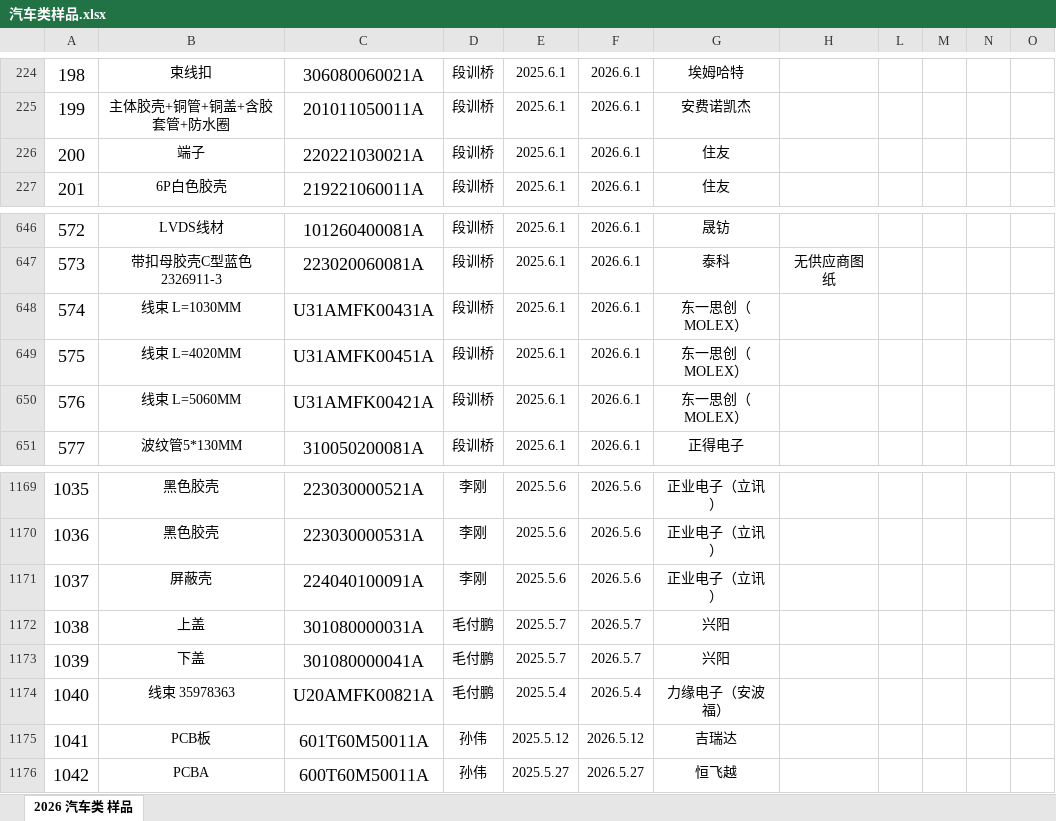
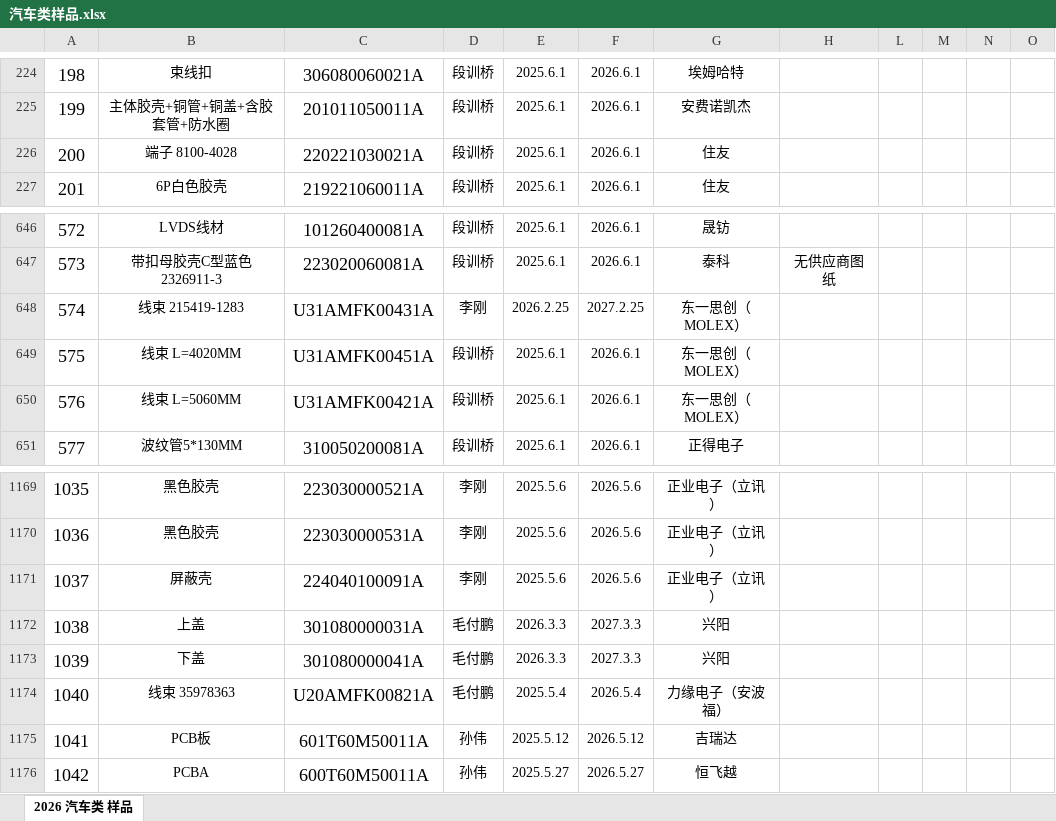
Before and after one commit to uiqc/uiqc.github.io, an Excel workbook: excel/汽车类样品.xlsx, sheet 2026 汽车类 样品, drawn as a sheet; only a part is shown, gaps mark what is left out; values as stored, in another font and other column widths than the file's, no borders; charts and pictures not drawn; the diff covers the shown part only; the diff names each change by its address in the sheet, - before the commit and + after, or states it on an @@ line.

```diff
--- a/excel/汽车类样品.xlsx (sheet 2026 汽车类 样品)
+++ b/excel/汽车类样品.xlsx (sheet 2026 汽车类 样品)
-B226: 端子
+B226: 端子 8100-4028
-B648: 线束 L=1030MM
+B648: 线束 215419-1283
-D648: 段训桥
+D648: 李刚
-E648: 2025.6.1
+E648: 2026.2.25
-F648: 2026.6.1
+F648: 2027.2.25
-E1172:E1173: 2025.5.7
+E1172:E1173: 2026.3.3
-F1172:F1173: 2026.5.7
+F1172:F1173: 2027.3.3
```
Also changed, not shown: 112 added rows, 2 removed rows, 90 edited cells, cell formats, merged cells and row numbers in column A elsewhere in this sheet, charts or pictures.
